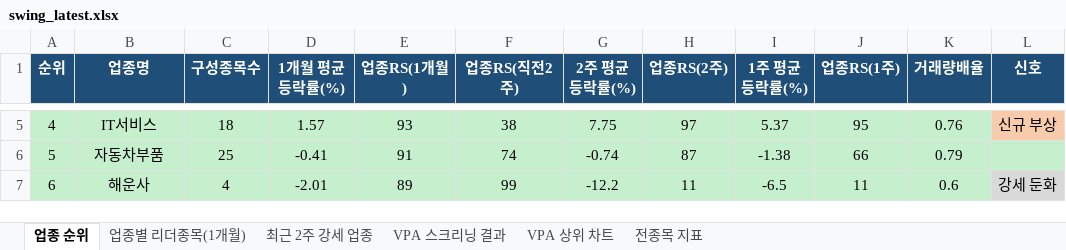
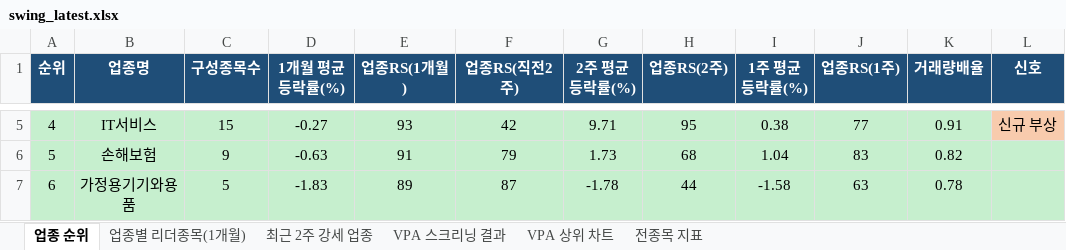
Before and after one commit to gopkh0129/stock, an Excel workbook: docs/data/swing_latest.xlsx, sheet 업종 순위, drawn as a sheet; only a part is shown, gaps mark what is left out; values as stored, in another font and other column widths than the file's, no borders; the diff covers the shown part only; the diff names each change by its address in the sheet, - before the commit and + after, or states it on an @@ line.

```diff
--- a/docs/data/swing_latest.xlsx (sheet 업종 순위)
+++ b/docs/data/swing_latest.xlsx (sheet 업종 순위)
-C5 (구성종목수): 18
+C5 (구성종목수): 15
-D5 (1개월 평균등락률(%)): 1.57
+D5 (1개월 평균등락률(%)): -0.27
-F5 (업종RS(직전2주)): 38
+F5 (업종RS(직전2주)): 42
-G5 (2주 평균등락률(%)): 7.75
+G5 (2주 평균등락률(%)): 9.71
-H5 (업종RS(2주)): 97
+H5 (업종RS(2주)): 95
-I5 (1주 평균등락률(%)): 5.37
+I5 (1주 평균등락률(%)): 0.38
-J5 (업종RS(1주)): 95
+J5 (업종RS(1주)): 77
-K5 (거래량배율): 0.76
+K5 (거래량배율): 0.91
-B6 (업종명): 자동차부품
+B6 (업종명): 손해보험
-C6 (구성종목수): 25
+C6 (구성종목수): 9
-D6 (1개월 평균등락률(%)): -0.41
+D6 (1개월 평균등락률(%)): -0.63
-F6 (업종RS(직전2주)): 74
+F6 (업종RS(직전2주)): 79
-G6 (2주 평균등락률(%)): -0.74
+G6 (2주 평균등락률(%)): 1.73
-H6 (업종RS(2주)): 87
+H6 (업종RS(2주)): 68
-I6 (1주 평균등락률(%)): -1.38
+I6 (1주 평균등락률(%)): 1.04
-J6 (업종RS(1주)): 66
+J6 (업종RS(1주)): 83
-K6 (거래량배율): 0.79
+K6 (거래량배율): 0.82
-B7 (업종명): 해운사
+B7 (업종명): 가정용기기와용품
-C7 (구성종목수): 4
+C7 (구성종목수): 5
-D7 (1개월 평균등락률(%)): -2.01
+D7 (1개월 평균등락률(%)): -1.83
-F7 (업종RS(직전2주)): 99
+F7 (업종RS(직전2주)): 87
-G7 (2주 평균등락률(%)): -12.2
+G7 (2주 평균등락률(%)): -1.78
-H7 (업종RS(2주)): 11
+H7 (업종RS(2주)): 44
-I7 (1주 평균등락률(%)): -6.5
+I7 (1주 평균등락률(%)): -1.58
-J7 (업종RS(1주)): 11
+J7 (업종RS(1주)): 63
-K7 (거래량배율): 0.6
+K7 (거래량배율): 0.78
-L7 (신호): 강세 둔화
+L7 (신호): (empty)
```
Also changed, not shown: 406 edited cells and cell formats elsewhere in this sheet, sheet 전종목 지표, sheet 최근 2주 강세 업종, sheet 업종별 리더종목(1개월), sheet VPA 스크리닝 결과, charts or pictures, 1 other file.
